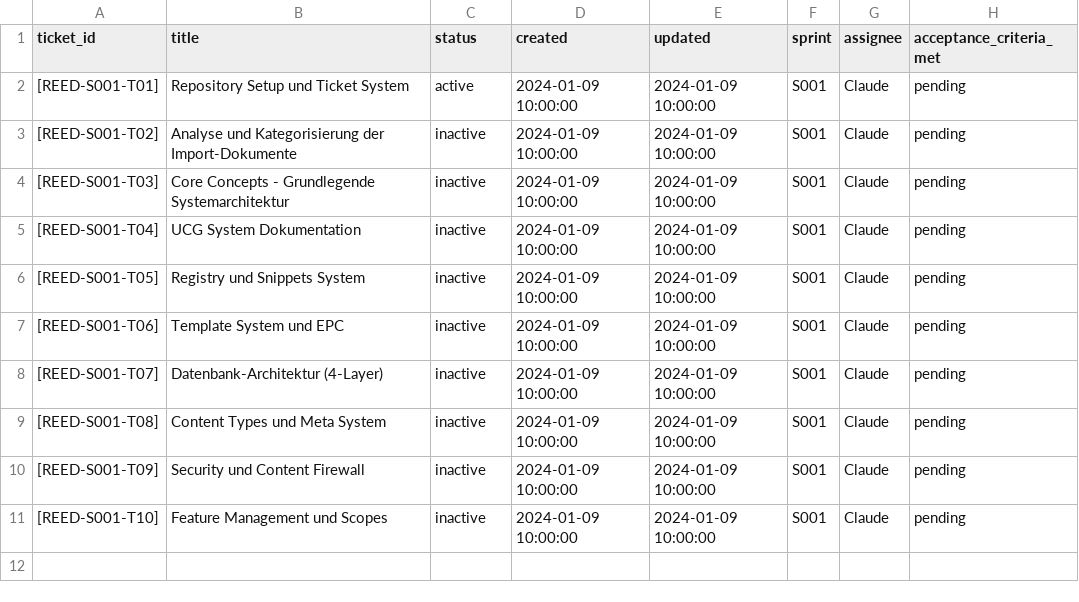
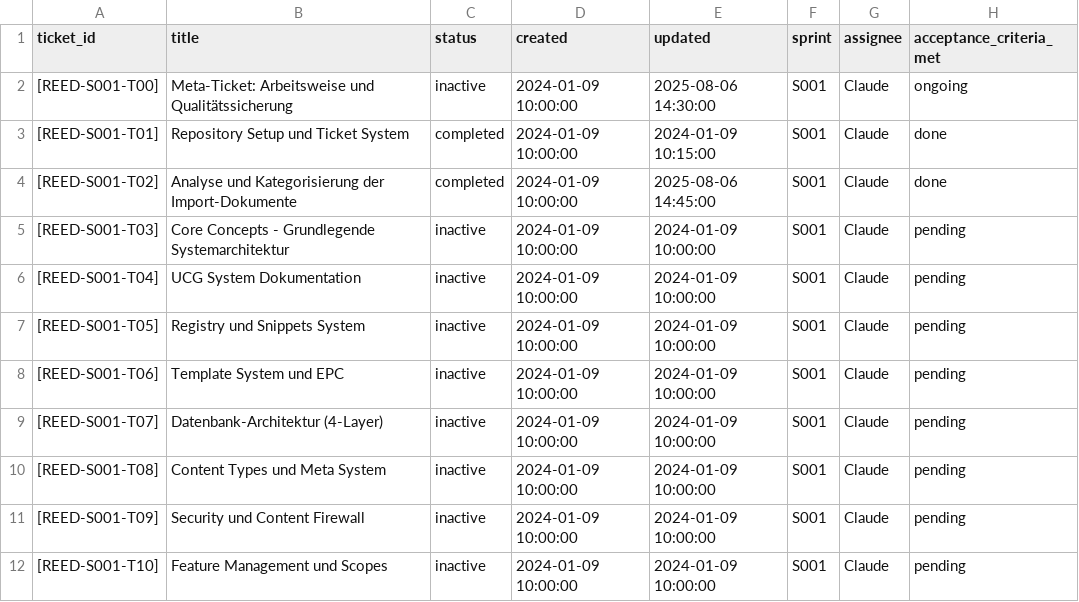
Before and after one commit to byvoss/reedcms, a CSV file: workspace/tickets/ticket_log.csv, drawn as a sheet.

```diff
--- a/workspace/tickets/ticket_log.csv
+++ b/workspace/tickets/ticket_log.csv
@@ -1,4 +1,5 @@
 ticket_id,title,status,created,updated,sprint,assignee,acceptance_criteria_met
-[REED-S001-T01],Repository Setup und Ticket System,active,2024-01-09 10:00:00,2024-01-09 10:00:00,S001,Claude,pending
-[REED-S001-T02],Analyse und Kategorisierung der Import-Dokumente,inactive,2024-01-09 10:00:00,2024-01-09 10:00:00,S001,Claude,pending
+[REED-S001-T00],Meta-Ticket: Arbeitsweise und Qualitätssicherung,inactive,2024-01-09 10:00:00,2025-08-06 14:30:00,S001,Claude,ongoing
+[REED-S001-T01],Repository Setup und Ticket System,completed,2024-01-09 10:00:00,2024-01-09 10:15:00,S001,Claude,done
+[REED-S001-T02],Analyse und Kategorisierung der Import-Dokumente,completed,2024-01-09 10:00:00,2025-08-06 14:45:00,S001,Claude,done
 [REED-S001-T03],Core Concepts - Grundlegende Systemarchitektur,inactive,2024-01-09 10:00:00,2024-01-09 10:00:00,S001,Claude,pending
```
Also changed, not shown: 10 other files.
